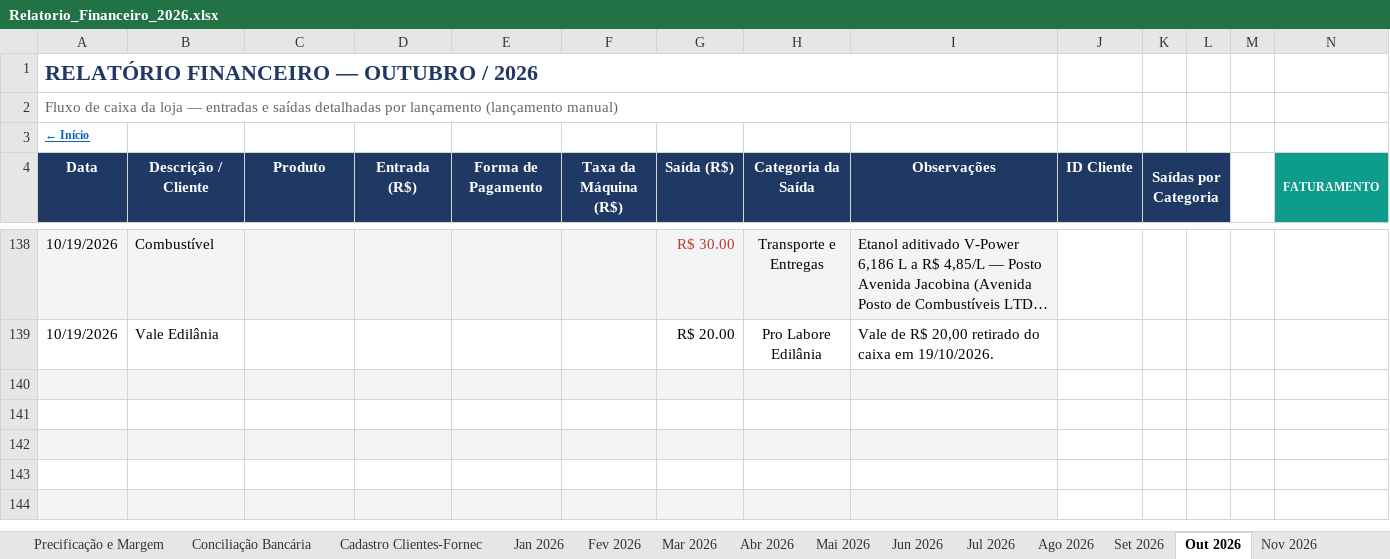
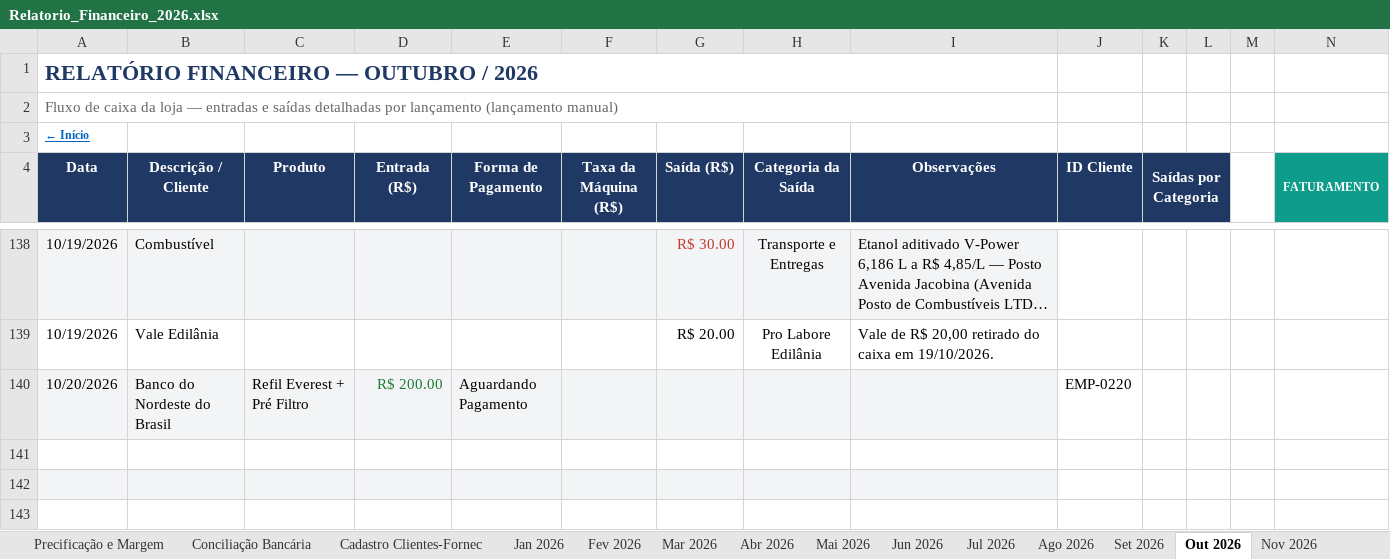
Before and after one commit to backupplanetaagua2025-hub/financeiro, an Excel workbook: Relatorio_Financeiro_2026.xlsx, sheet Out 2026, drawn as a sheet; only a part is shown, gaps mark what is left out; the shorter side is filled out with more unchanged rows; long unchanged cells end in …; values as stored, in another font and other column widths than the file's, no borders; conditional formats not drawn; rows hold the shown columns only; the diff names each change by its address in the sheet, - before the commit and + after, or states it on an @@ line.

Commit message:
Atualizacao do painel - 20/10/2026 12:17

```diff
--- a/Relatorio_Financeiro_2026.xlsx (sheet Out 2026)
+++ b/Relatorio_Financeiro_2026.xlsx (sheet Out 2026)
-row 140: (empty)
+row 140: 10/20/2026 | Banco do Nordeste do Brasil | Refil Everest + Pré Filtro | R$ 200.00 | Aguardando Pagamento |  |  |  |  | EMP-0220
```
